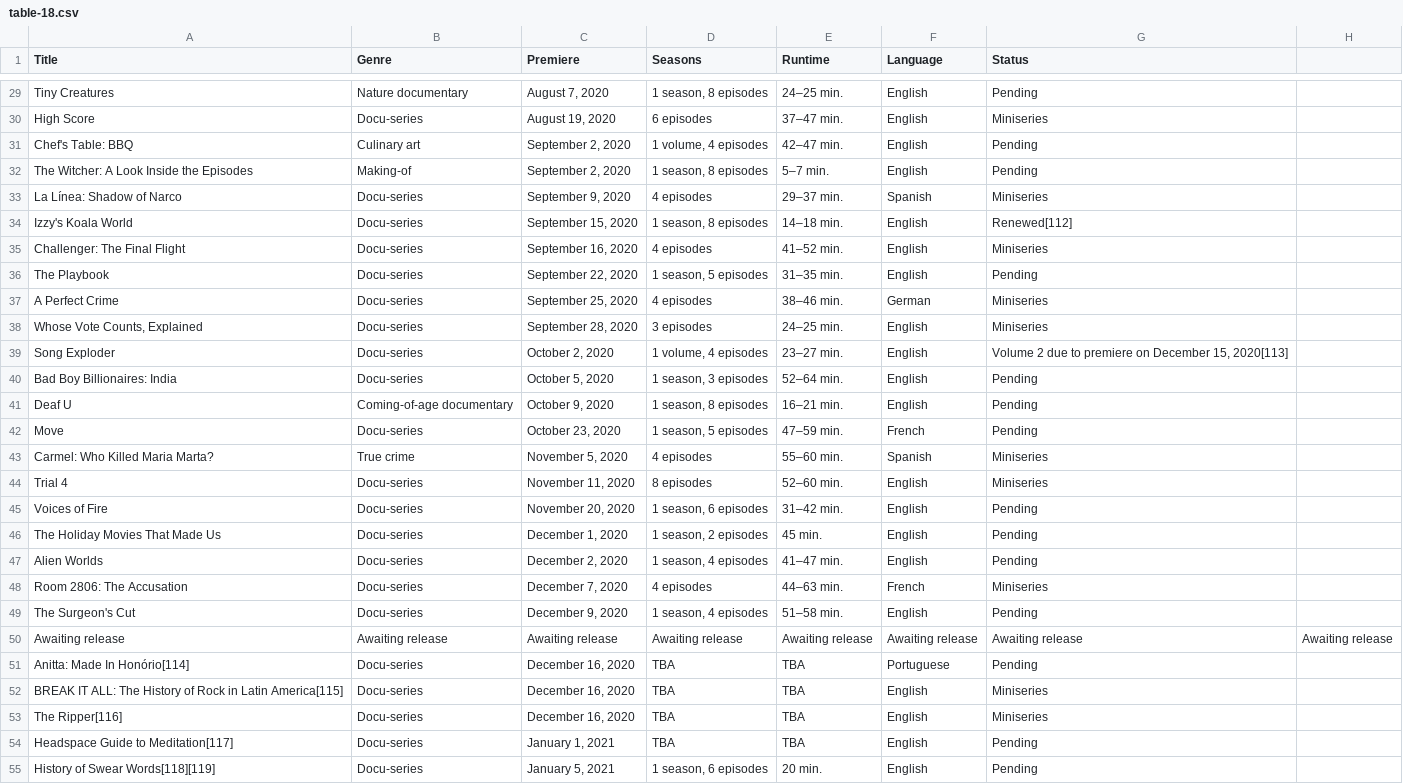
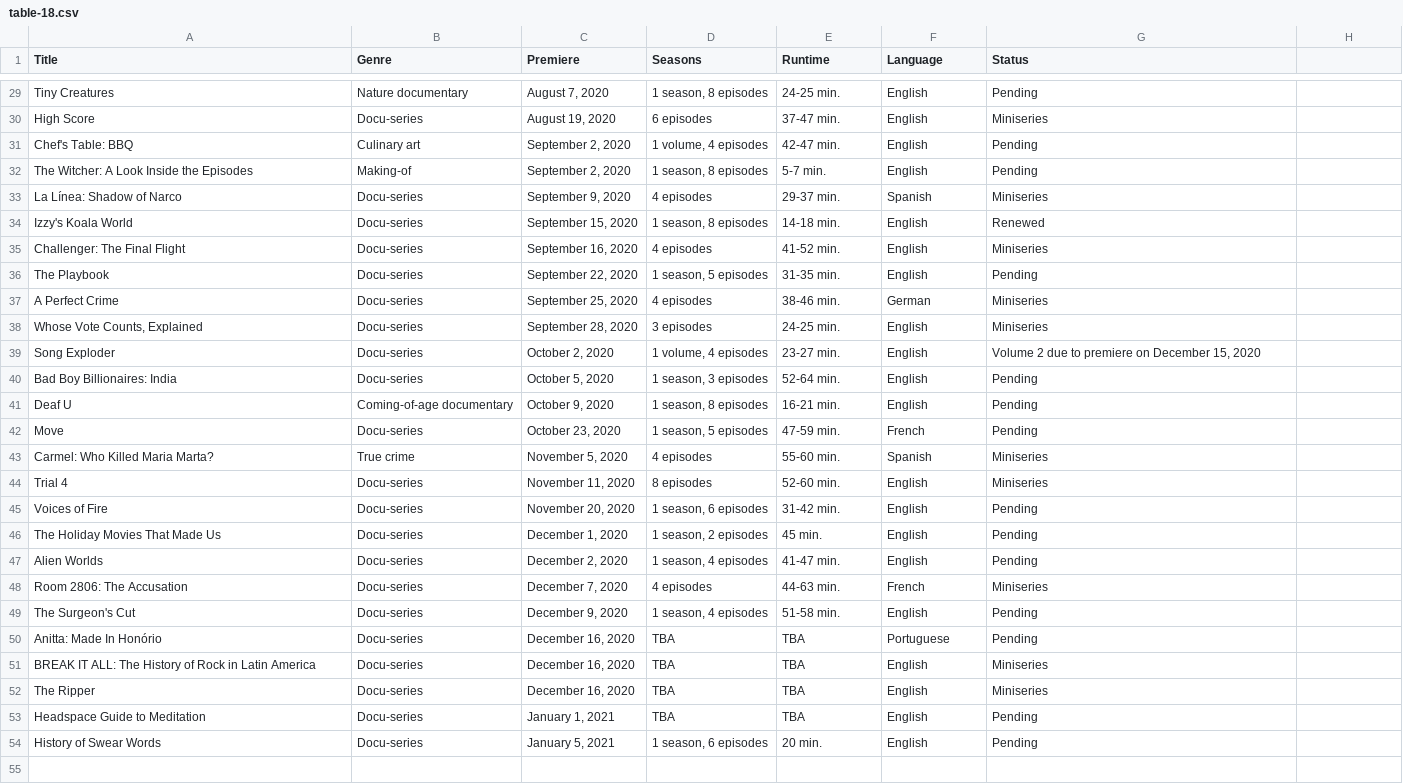
Before and after one commit to Fynn-Mehrens/original-content-eda, a CSV file: datasets/netflix/table-18.csv, drawn as a sheet; only a part is shown, gaps mark what is left out; removed rows and columns are numbered as before the commit, all else as after; the diff covers the shown part only; the diff names each change by its address in the sheet, - before the commit and + after, or states it on an @@ line.

```diff
--- a/datasets/netflix/table-18.csv
+++ b/datasets/netflix/table-18.csv
-E29 (Runtime): 24–25 min.
+E29 (Runtime): 24-25 min.
-E30 (Runtime): 37–47 min.
+E30 (Runtime): 37-47 min.
-E31 (Runtime): 42–47 min.
+E31 (Runtime): 42-47 min.
-E32 (Runtime): 5–7 min.
+E32 (Runtime): 5-7 min.
-E33 (Runtime): 29–37 min.
+E33 (Runtime): 29-37 min.
-E34 (Runtime): 14–18 min.
+E34 (Runtime): 14-18 min.
-G34 (Status): Renewed[112]
+G34 (Status): Renewed
-E35 (Runtime): 41–52 min.
+E35 (Runtime): 41-52 min.
-E36 (Runtime): 31–35 min.
+E36 (Runtime): 31-35 min.
-E37 (Runtime): 38–46 min.
+E37 (Runtime): 38-46 min.
-E38 (Runtime): 24–25 min.
+E38 (Runtime): 24-25 min.
-E39 (Runtime): 23–27 min.
+E39 (Runtime): 23-27 min.
-G39 (Status): …December 15, 2020[113]
+G39 (Status): …December 15, 2020
-E40 (Runtime): 52–64 min.
+E40 (Runtime): 52-64 min.
-E41 (Runtime): 16–21 min.
+E41 (Runtime): 16-21 min.
-E42 (Runtime): 47–59 min.
+E42 (Runtime): 47-59 min.
-E43 (Runtime): 55–60 min.
+E43 (Runtime): 55-60 min.
-E44 (Runtime): 52–60 min.
+E44 (Runtime): 52-60 min.
-E45 (Runtime): 31–42 min.
+E45 (Runtime): 31-42 min.
-E47 (Runtime): 41–47 min.
+E47 (Runtime): 41-47 min.
-E48 (Runtime): 44–63 min.
+E48 (Runtime): 44-63 min.
-E49 (Runtime): 51–58 min.
+E49 (Runtime): 51-58 min.
-row 50: Awaiting release | Awaiting release | Awaiting release | Awaiting release | Awaiting release | Awaiting release | Awaiting release | Awaiting release
-A50 (Title): Anitta: Made In Honório[114]
+A50 (Title): Anitta: Made In Honório
-A51 (Title): …in Latin America[115]
+A51 (Title): …in Latin America
-A52 (Title): The Ripper[116]
+A52 (Title): The Ripper
-A53 (Title): Headspace Guide to Meditation[117]
+A53 (Title): Headspace Guide to Meditation
-A54 (Title): History of Swear Words[118][119]
+A54 (Title): History of Swear Words
```
Also changed, not shown: 30 edited cells elsewhere in this file.
